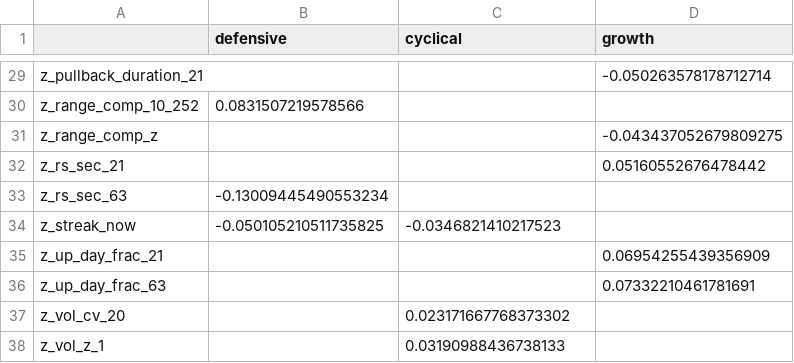
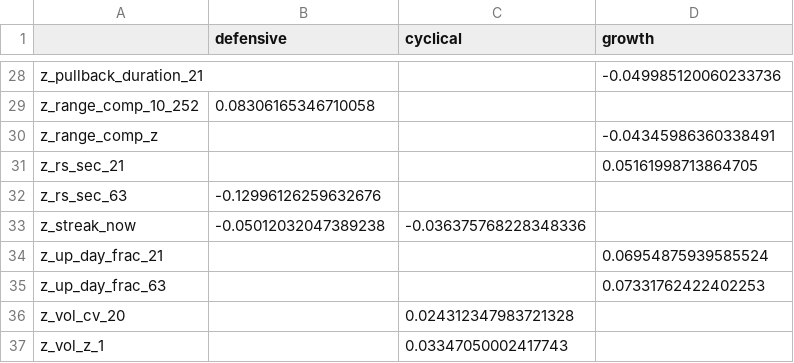
Before and after one commit to kbw468/yfinance, a CSV file: pvv_score/results/composite_state_sector_smooth_final_weights.csv, drawn as a sheet; only a part is shown, gaps mark what is left out; addresses are those after the commit; the diff covers the shown part only; the diff names each change by its address in the sheet, - before the commit and + after, or states it on an @@ line.

```diff
--- a/pvv_score/results/composite_state_sector_smooth_final_weights.csv
+++ b/pvv_score/results/composite_state_sector_smooth_final_weights.csv
-D28 (growth): -0.050263578178712714
+D28 (growth): -0.049985120060233736
-B29 (defensive): 0.0831507219578566
+B29 (defensive): 0.08306165346710058
-D30 (growth): -0.043437052679809275
+D30 (growth): -0.04345986360338491
-D31 (growth): 0.05160552676478442
+D31 (growth): 0.05161998713864705
-B32 (defensive): -0.13009445490553234
+B32 (defensive): -0.12996126259632676
-B33 (defensive): -0.050105210511735825
+B33 (defensive): -0.05012032047389238
-C33 (cyclical): -0.0346821410217523
+C33 (cyclical): -0.036375768228348336
-D34 (growth): 0.06954255439356909
+D34 (growth): 0.06954875939585524
-D35 (growth): 0.07332210461781691
+D35 (growth): 0.07331762422402253
-C36 (cyclical): 0.023171667768373302
+C36 (cyclical): 0.024312347983721328
-C37 (cyclical): 0.03190988436738133
+C37 (cyclical): 0.03347050002417743
```
Also changed, not shown: 1 removed row and 30 edited cells elsewhere in this file, 1 other file.
